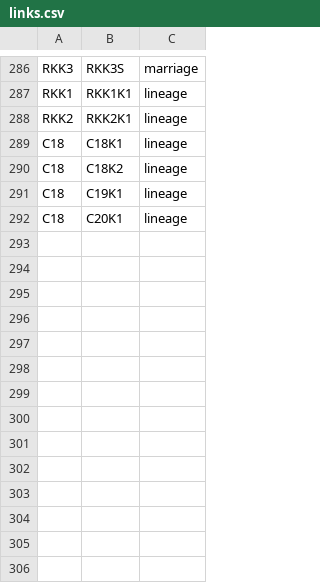
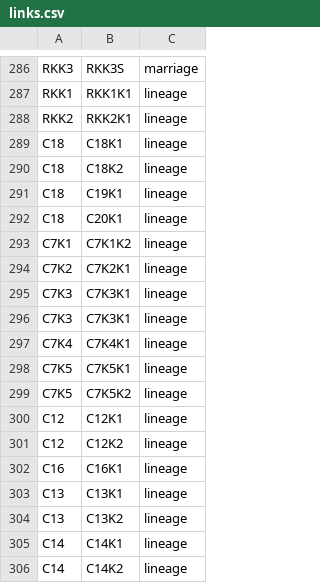
Before and after one commit to vaibhavjn1/family-tree, a CSV file: links.csv, drawn as a sheet; only a part is shown, gaps mark what is left out; the diff names each change by its address in the sheet, - before the commit and + after, or states it on an @@ line.

Commit message:
Update links.csv

```diff
--- a/links.csv
+++ b/links.csv
+row 293: C7K1 | C7K1K2 | lineage
+row 294: C7K2 | C7K2K1 | lineage
+row 295: C7K3 | C7K3K1 | lineage
+row 296: C7K3 | C7K3K1 | lineage
+row 297: C7K4 | C7K4K1 | lineage
+row 298: C7K5 | C7K5K1 | lineage
+row 299: C7K5 | C7K5K2 | lineage
+row 300: C12 | C12K1 | lineage
+row 301: C12 | C12K2 | lineage
+row 302: C16 | C16K1 | lineage
+row 303: C13 | C13K1 | lineage
+row 304: C13 | C13K2 | lineage
+row 305: C14 | C14K1 | lineage
+row 306: C14 | C14K2 | lineage
```
